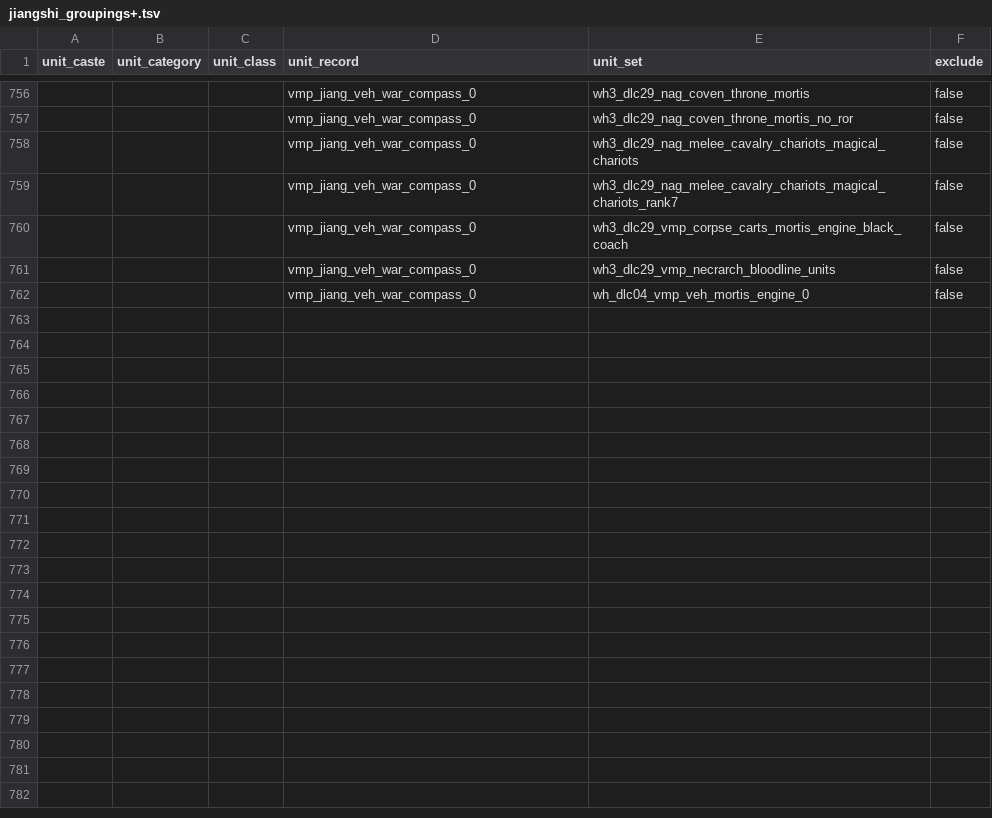
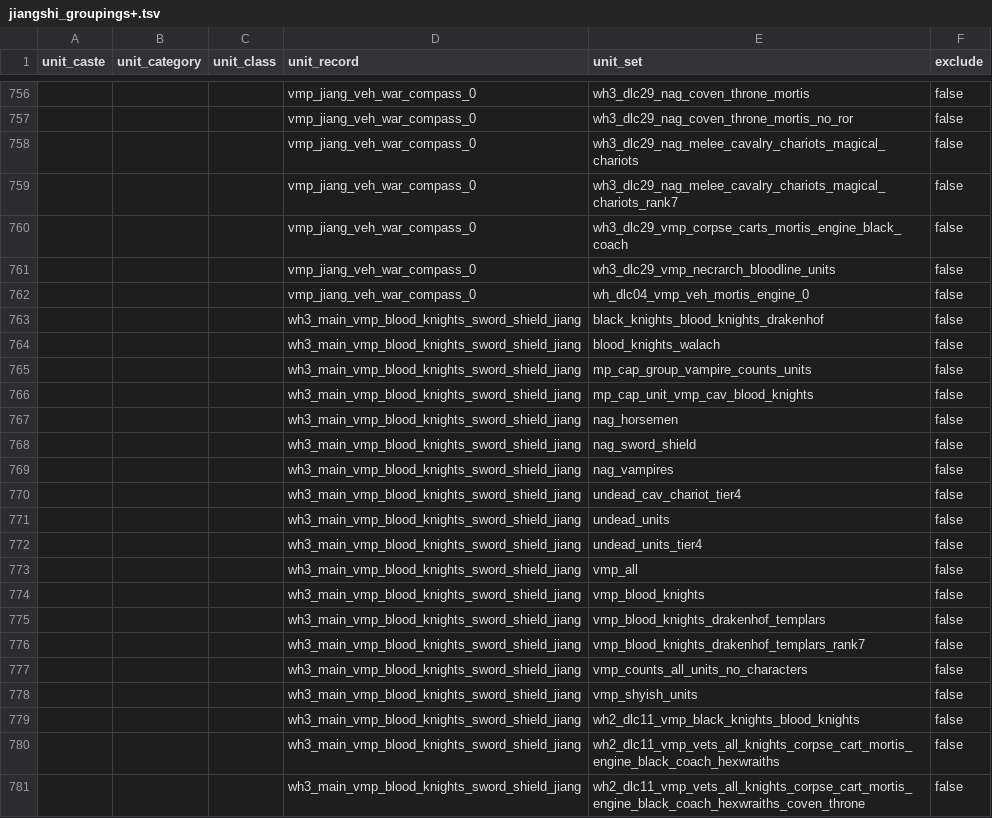
Before and after one commit to RhoxGSAINT/Dynasty-of-the-Damned, a TSV file: db/unit_set_to_unit_junctions_tables/jiangshi_groupings+.tsv, drawn as a sheet; only a part is shown, gaps mark what is left out; the diff covers the shown part only.

Commit message:
new units and climate
new units and climate

```diff
--- a/db/unit_set_to_unit_junctions_tables/jiangshi_groupings+.tsv
+++ b/db/unit_set_to_unit_junctions_tables/jiangshi_groupings+.tsv
@@ -762 +762,20 @@ unit_caste	unit_category	unit_class	unit_record	unit_set	exclude
 			vmp_jiang_veh_war_compass_0	wh_dlc04_vmp_veh_mortis_engine_0	false
+			wh3_main_vmp_blood_knights_sword_shield_jiang	black_knights_blood_knights_drakenhof	false
+			wh3_main_vmp_blood_knights_sword_shield_jiang	blood_knights_walach	false
+			wh3_main_vmp_blood_knights_sword_shield_jiang	mp_cap_group_vampire_counts_units	false
+			wh3_main_vmp_blood_knights_sword_shield_jiang	mp_cap_unit_vmp_cav_blood_knights	false
+			wh3_main_vmp_blood_knights_sword_shield_jiang	nag_horsemen	false
+			wh3_main_vmp_blood_knights_sword_shield_jiang	nag_sword_shield	false
+			wh3_main_vmp_blood_knights_sword_shield_jiang	nag_vampires	false
+			wh3_main_vmp_blood_knights_sword_shield_jiang	undead_cav_chariot_tier4	false
+			wh3_main_vmp_blood_knights_sword_shield_jiang	undead_units	false
+			wh3_main_vmp_blood_knights_sword_shield_jiang	undead_units_tier4	false
+			wh3_main_vmp_blood_knights_sword_shield_jiang	vmp_all	false
+			wh3_main_vmp_blood_knights_sword_shield_jiang	vmp_blood_knights	false
+			wh3_main_vmp_blood_knights_sword_shield_jiang	vmp_blood_knights_drakenhof_templars	false
+			wh3_main_vmp_blood_knights_sword_shield_jiang	vmp_blood_knights_drakenhof_templars_rank7	false
+			wh3_main_vmp_blood_knights_sword_shield_jiang	vmp_counts_all_units_no_characters	false
+			wh3_main_vmp_blood_knights_sword_shield_jiang	vmp_shyish_units	false
+			wh3_main_vmp_blood_knights_sword_shield_jiang	wh2_dlc11_vmp_black_knights_blood_knights	false
+			wh3_main_vmp_blood_knights_sword_shield_jiang	wh2_dlc11_vmp_vets_all_knights_corpse_cart_mortis_engine_black_coach_hexwraiths	false
+			wh3_main_vmp_blood_knights_sword_shield_jiang	wh2_dlc11_vmp_vets_all_knights_corpse_cart_mortis_engine_black_coach_hexwraiths_coven_throne	false
```
Also changed, not shown: 11 added rows elsewhere in this file, db/main_units_tables/jiang_groupings+.tsv, db/unit_to_unit_list_junctions_tables/jiangshi_reborn+.tsv, 17 other files.
